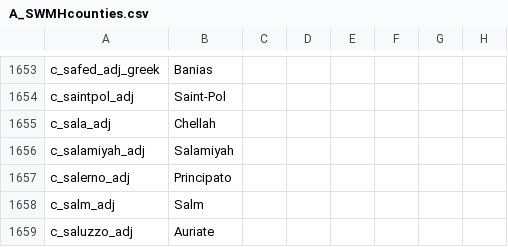
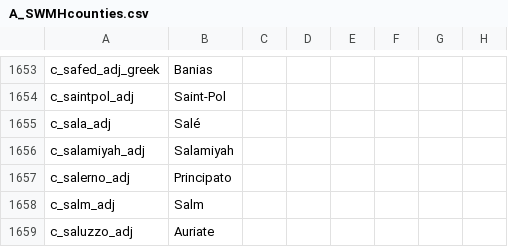
Before and after one commit to escalonn/sed2, a CSV file: build/SED2/localisation/A_SWMHcounties.csv, drawn as a sheet; only a part is shown, gaps mark what is left out; the diff names each change by its address in the sheet, - before the commit and + after, or states it on an @@ line.

Commit message:
chellah

```diff
--- a/build/SED2/localisation/A_SWMHcounties.csv
+++ b/build/SED2/localisation/A_SWMHcounties.csv
-B1655: Chellah
+B1655: Salé
```
Also changed, not shown: build/SED2/localisation/A_SWMHnewprovinces.csv, templates/SED2/localisation/A_SWMHnewprovinces.csv, 3 other files.
